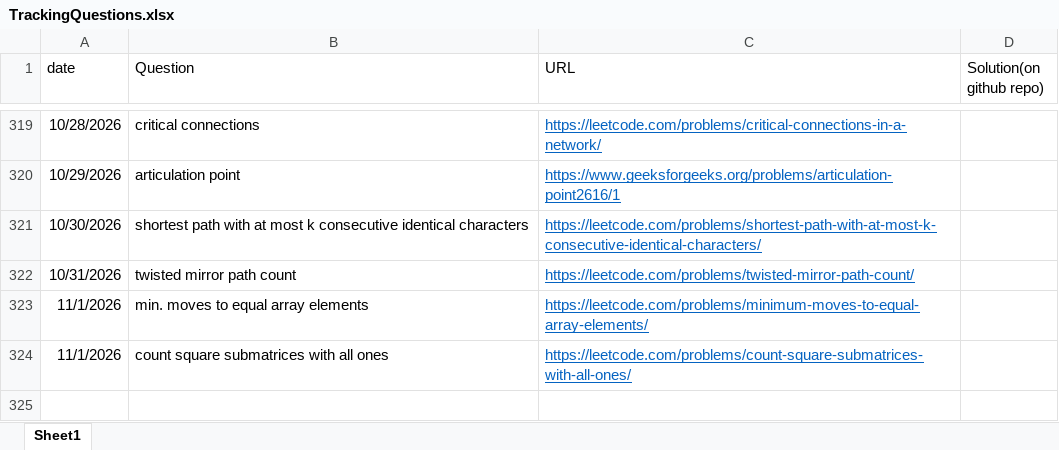
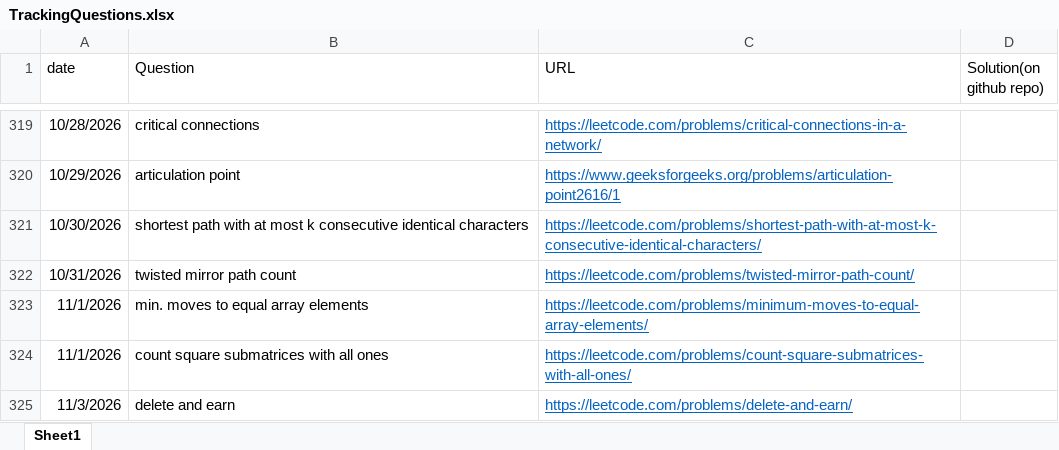
Before and after one commit to gouravsoni9999/DailyCPQuestionsPractise, an Excel workbook: TrackingQuestions.xlsx, sheet Sheet1, drawn as a sheet; only a part is shown, gaps mark what is left out; values as stored, in another font and other column widths than the file's, no borders; the diff names each change by its address in the sheet, - before the commit and + after, or states it on an @@ line.

Commit message:
Problem: delete and earn

```diff
--- a/TrackingQuestions.xlsx (sheet Sheet1)
+++ b/TrackingQuestions.xlsx (sheet Sheet1)
+row 325: 11/3/2026 | delete and earn | https://leetcode.com/problems/delete-and-earn/
```
Also changed, not shown: 3 other files.
